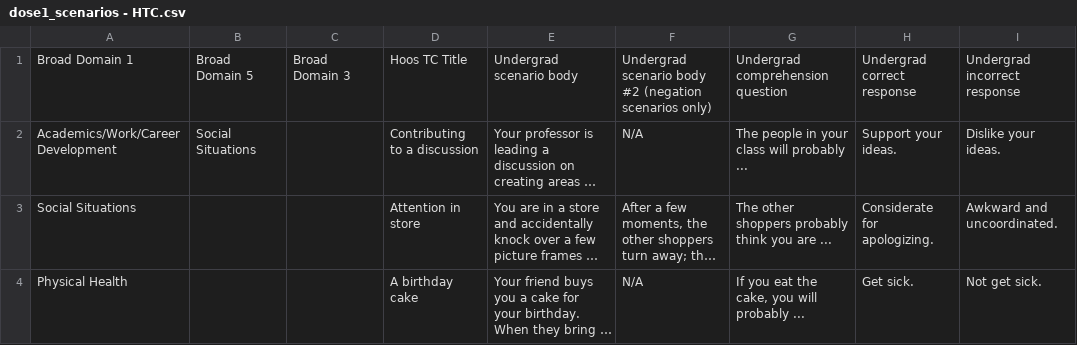
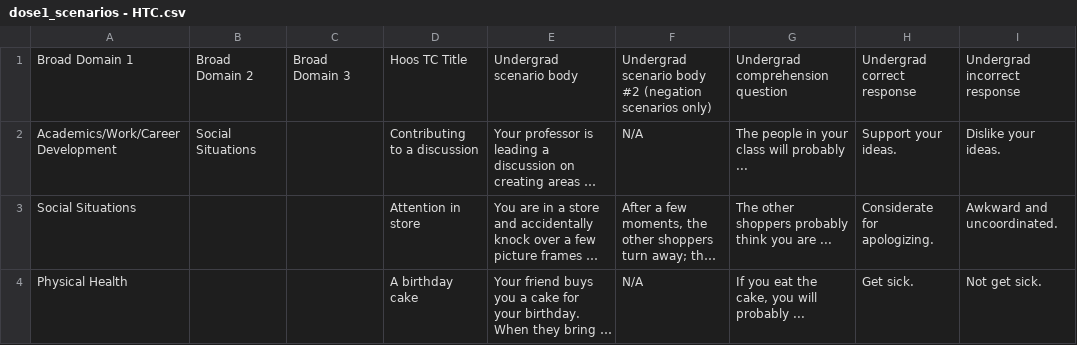
Before and after one commit to digital-trails/protocol-leia, a CSV file: make/CSV/dose1_scenarios - HTC.csv, drawn as a sheet; only a part is shown; long unchanged cells end in …; the diff names each change by its address in the sheet, - before the commit and + after, or states it on an @@ line.

Commit message:
Revert "Update CSV header from Broad Domain 2 to Broad Domain 5 and remove trailing newline"
This reverts commit db59097e49222cb0561792ac243bbdaaee876b94.

```diff
--- a/make/CSV/dose1_scenarios - HTC.csv
+++ b/make/CSV/dose1_scenarios - HTC.csv
-B1: Broad Domain 5
+B1: Broad Domain 2
```
